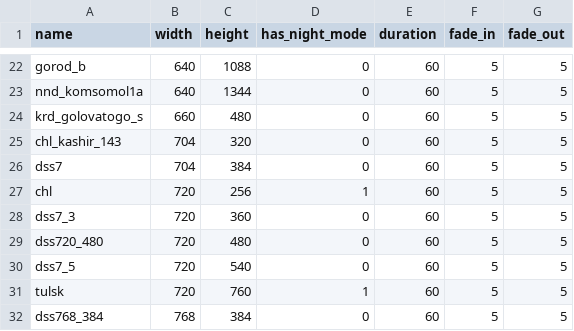
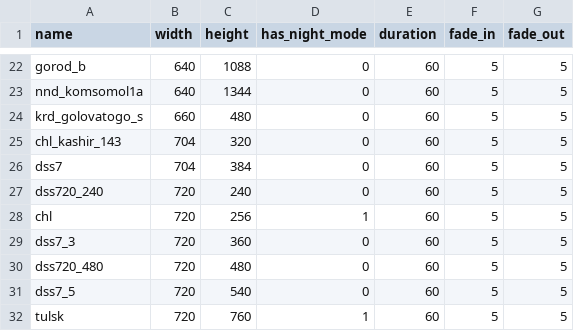
Before and after one commit to managanemeke/meeseeks-box-structures, a CSV file: structures.csv, drawn as a sheet; only a part is shown, gaps mark what is left out; the shorter side is filled out with more unchanged rows; the diff names each change by its address in the sheet, - before the commit and + after, or states it on an @@ line.

Commit message:
feat(structures): add dss720_240 (720x240)

```diff
--- a/structures.csv
+++ b/structures.csv
+row 27: dss720_240 | 720 | 240 | 0 | 60 | 5 | 5
```
